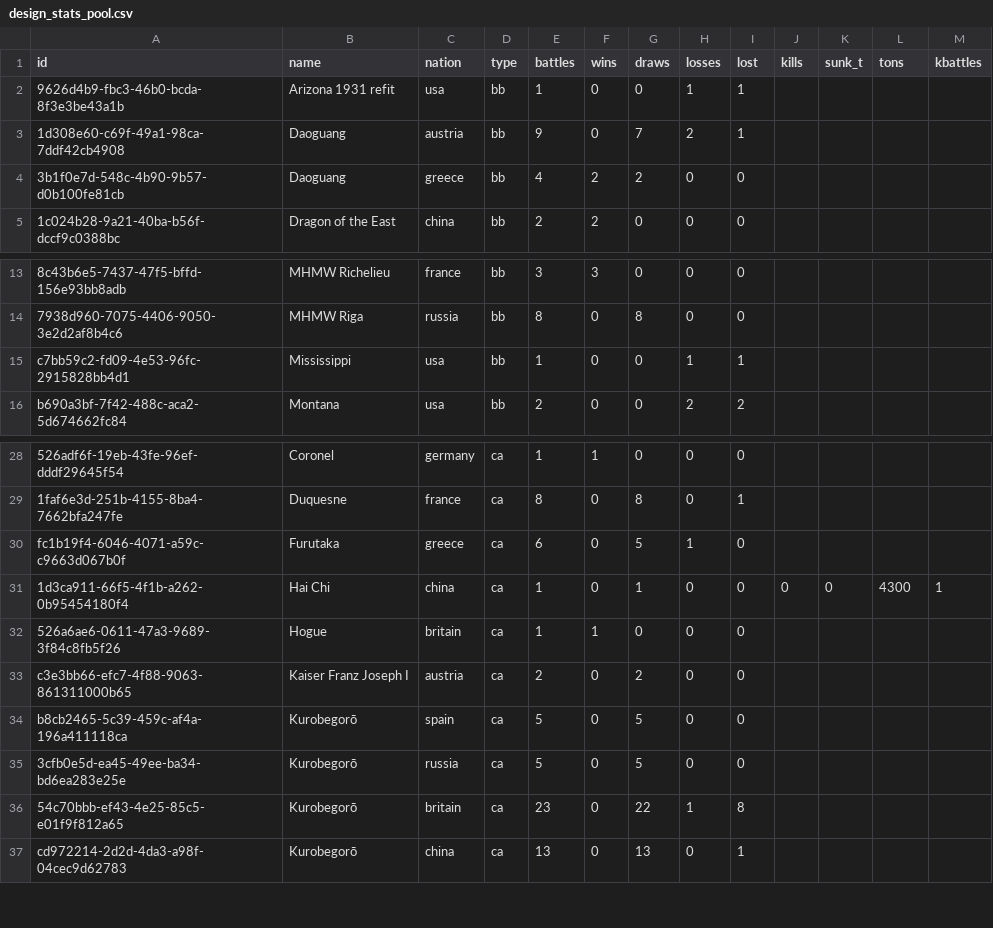
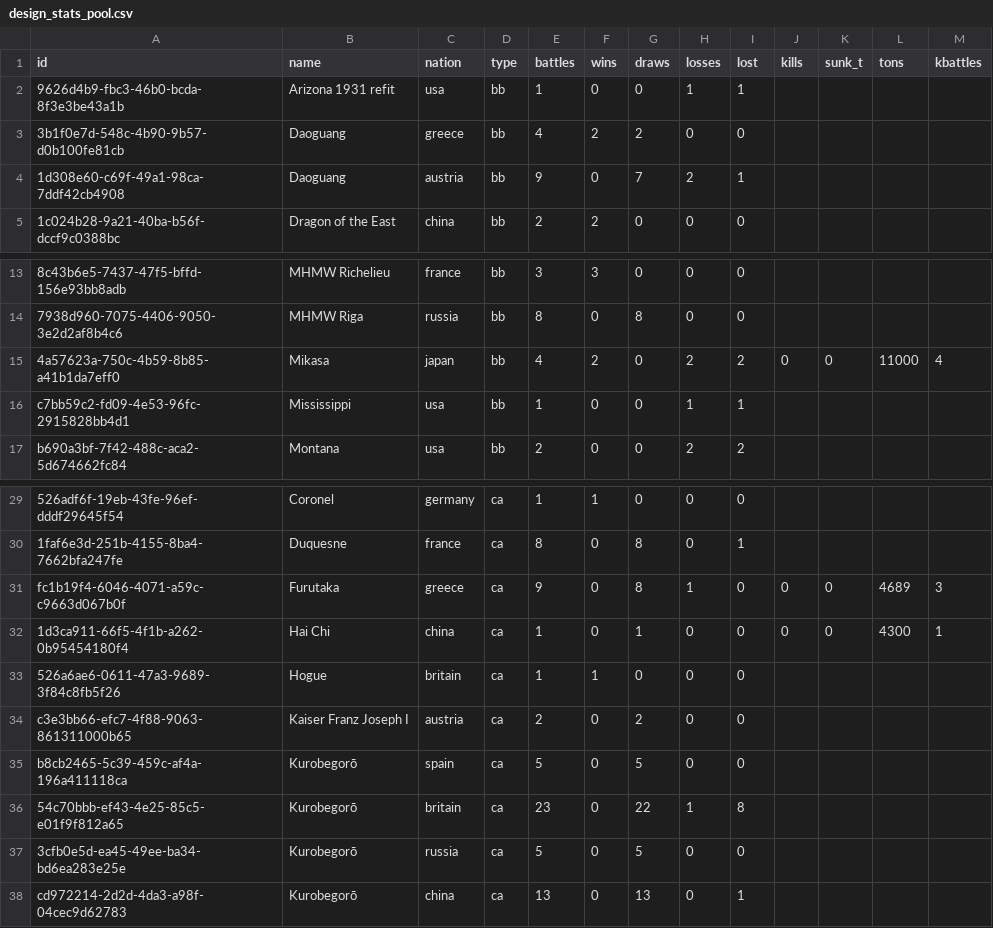
Before and after one commit to KlaudiuszLedwoch/Iron-Admiral, a CSV file: payload/Mods/IronAdmiralDesigns/design_stats_pool.csv, drawn as a sheet; only a part is shown, gaps mark what is left out; addresses are those after the commit; the diff names each change by its address in the sheet, - before the commit and + after, or states it on an @@ line.

Commit message:
Data and installer from development 2ddbfa24

```diff
--- a/payload/Mods/IronAdmiralDesigns/design_stats_pool.csv
+++ b/payload/Mods/IronAdmiralDesigns/design_stats_pool.csv
@@ row 4 moved to row 3: 3b1f0e7d-548c-4b90-9b57-d0b100fe81cb @@
+row 15: 4a57623a-750c-4b59-8b85-a41b1da7eff0 | Mikasa | japan | bb | 4 | 2 | 0 | 2 | 2 | 0 | 0 | 11000 | 4
-E31 (battles): 6
+E31 (battles): 9
-G31 (draws): 5
+G31 (draws): 8
-J31 (kills): (empty)
+J31 (kills): 0
-K31 (sunk_t): (empty)
+K31 (sunk_t): 0
-L31 (tons): (empty)
+L31 (tons): 4689
-M31 (kbattles): (empty)
+M31 (kbattles): 3
```
Also changed, not shown: payload/Mods/IronAdmiralDesigns/design_authors.csv, 3 other files.
